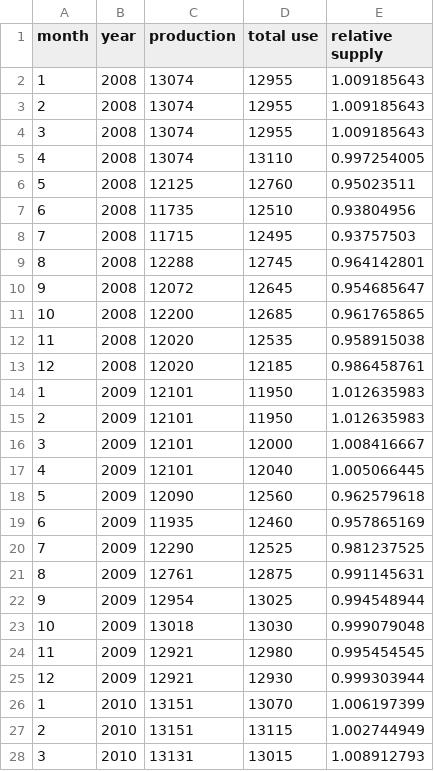
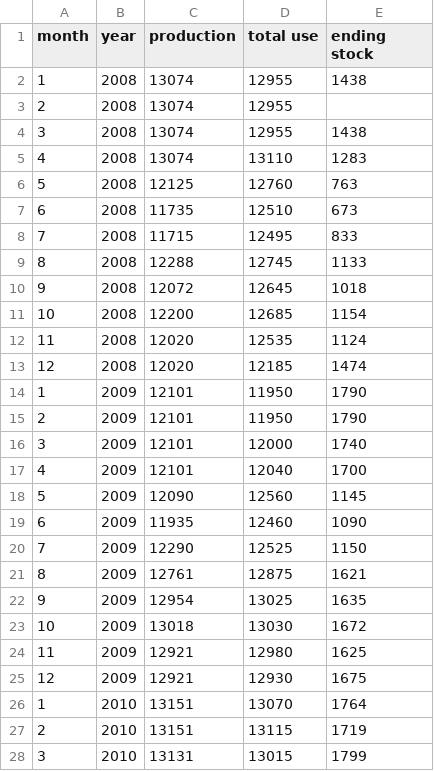
Before and after one commit to shujiew2/ACE592Project, a CSV file: WASDE.csv, drawn as a sheet; only a part is shown; the diff covers the shown part only.

Commit message:
add ending stock

```diff
--- a/WASDE.csv
+++ b/WASDE.csv
@@ -1,28 +1,28 @@
-month,year,production,total use,relative supply
-1,2008,13074,12955,1.009185643
-2,2008,13074,12955,1.009185643
-3,2008,13074,12955,1.009185643
-4,2008,13074,13110,0.997254005
-5,2008,12125,12760,0.95023511
-6,2008,11735,12510,0.93804956
-7,2008,11715,12495,0.93757503
-8,2008,12288,12745,0.964142801
-9,2008,12072,12645,0.954685647
-10,2008,12200,12685,0.961765865
-11,2008,12020,12535,0.958915038
-12,2008,12020,12185,0.986458761
-1,2009,12101,11950,1.012635983
-2,2009,12101,11950,1.012635983
-3,2009,12101,12000,1.008416667
-4,2009,12101,12040,1.005066445
-5,2009,12090,12560,0.962579618
-6,2009,11935,12460,0.957865169
-7,2009,12290,12525,0.981237525
-8,2009,12761,12875,0.991145631
-9,2009,12954,13025,0.994548944
-10,2009,13018,13030,0.999079048
-11,2009,12921,12980,0.995454545
-12,2009,12921,12930,0.999303944
-1,2010,13151,13070,1.006197399
-2,2010,13151,13115,1.002744949
-3,2010,13131,13015,1.008912793
+month,year,production,total use,ending stock
+1,2008,13074,12955,1438
+2,2008,13074,12955,
+3,2008,13074,12955,1438
+4,2008,13074,13110,1283
+5,2008,12125,12760,763
+6,2008,11735,12510,673
+7,2008,11715,12495,833
+8,2008,12288,12745,1133
+9,2008,12072,12645,1018
+10,2008,12200,12685,1154
+11,2008,12020,12535,1124
+12,2008,12020,12185,1474
+1,2009,12101,11950,1790
+2,2009,12101,11950,1790
+3,2009,12101,12000,1740
+4,2009,12101,12040,1700
+5,2009,12090,12560,1145
+6,2009,11935,12460,1090
+7,2009,12290,12525,1150
+8,2009,12761,12875,1621
+9,2009,12954,13025,1635
+10,2009,13018,13030,1672
+11,2009,12921,12980,1625
+12,2009,12921,12930,1675
+1,2010,13151,13070,1764
+2,2010,13151,13115,1719
+3,2010,13131,13015,1799
```
Also changed, not shown: 98 edited cells elsewhere in this file.
